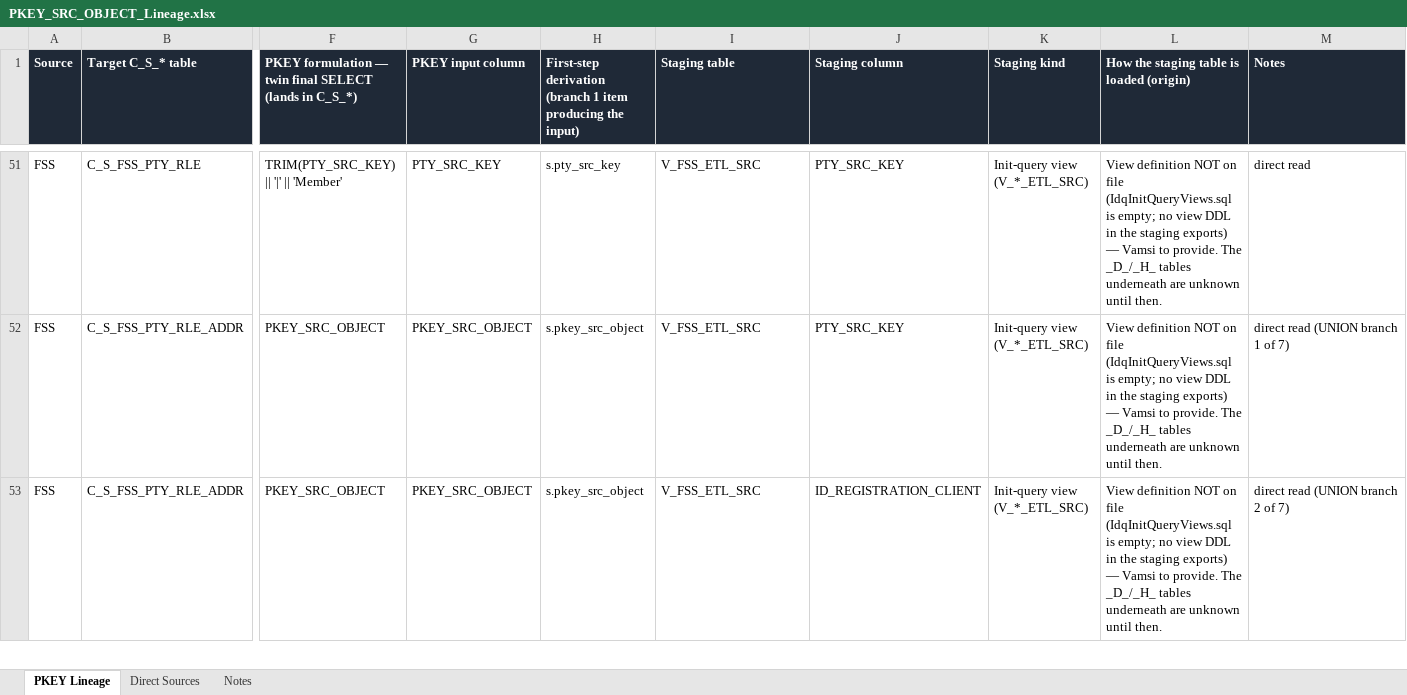
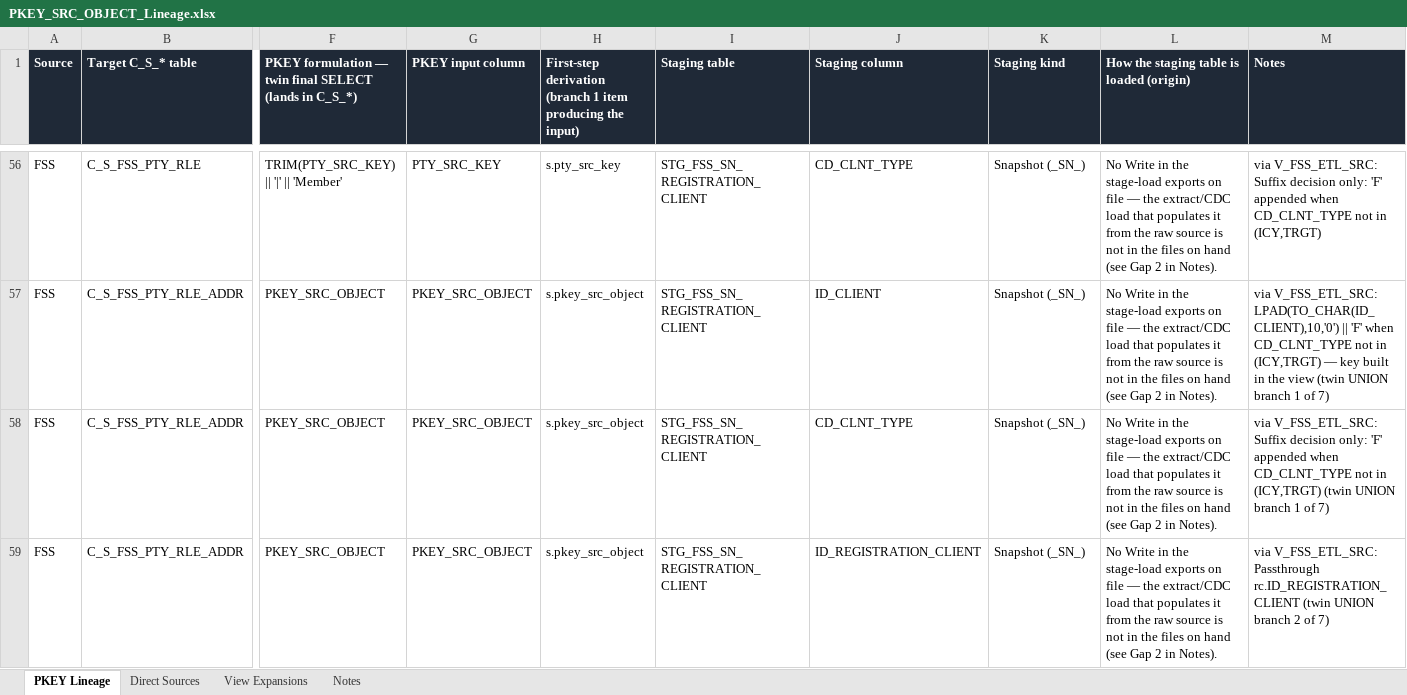
Before and after one commit to visakha/idq-cli, an Excel workbook: barebones-v2/PKEY_SRC_OBJECT_Lineage.xlsx, sheet PKEY Lineage, drawn as a sheet; only a part is shown, gaps mark what is left out; values as stored, in another font and other column widths than the file's, no borders; addresses are those after the commit; rows hold the shown columns only; the diff covers the shown part only; the diff names each change by its address in the sheet, - before the commit and + after, or states it on an @@ line.

Commit message:
Re-trace PKEY lineage through the six V_*_ETL_SRC views: 57 view-backed rows expanded to underlying _D_/_SN_ tables (114 rows) + View Expansions sheet

```diff
--- a/barebones-v2/PKEY_SRC_OBJECT_Lineage.xlsx (sheet PKEY Lineage)
+++ b/barebones-v2/PKEY_SRC_OBJECT_Lineage.xlsx (sheet PKEY Lineage)
+sheet tab: View Expansions
-I56 (Staging table): V_FSS_ETL_SRC
+I56 (Staging table): STG_FSS_SN_REGISTRATION_CLIENT
-J56 (Staging column): PTY_SRC_KEY
+J56 (Staging column): CD_CLNT_TYPE
-K56 (Staging kind): Init-query view (V_*_ETL_SRC)
+K56 (Staging kind): Snapshot (_SN_)
-L56: View definition NOT on file (IdqInitQueryViews.sql is empty; no view DDL in the staging exports) — Vamsi to provide. The _D_/_H_ tables underneath are unknown until then.
+L56: No Write in the stage-load exports on file — the extract/CDC load that populates it from the raw source is not in the files on hand (see Gap 2 in Notes).
-M56 (Notes): direct read
+M56 (Notes): via V_FSS_ETL_SRC: Suffix decision only: 'F' appended when CD_CLNT_TYPE not in (ICY,TRGT)
+row 57: FSS | C_S_FSS_PTY_RLE_ADDR | PKEY_SRC_OBJECT | PKEY_SRC_OBJECT | s.pkey_src_object | STG_FSS_SN_REGISTRATION_CLIENT | ID_CLIENT | Snapshot (_SN_) | No Write in the stage-load exports on file — the extract/CDC load that populates it from the raw source is not in the files on hand (see Gap 2 in Notes). | via V_FSS_ETL_SRC: LPAD(TO_CHAR(ID_CLIENT),10,'0') || 'F' when CD_CLNT_TYPE not in (ICY,TRGT) — key built in the view (twin UNION branch 1 of 7)
-I58:I59 (Staging table): V_FSS_ETL_SRC
+I58:I59 (Staging table): STG_FSS_SN_REGISTRATION_CLIENT
-J58 (Staging column): PTY_SRC_KEY
+J58 (Staging column): CD_CLNT_TYPE
-K58:K59 (Staging kind): Init-query view (V_*_ETL_SRC)
+K58:K59 (Staging kind): Snapshot (_SN_)
-L58:L59: View definition NOT on file (IdqInitQueryViews.sql is empty; no view DDL in the staging exports) — Vamsi to provide. The _D_/_H_ tables underneath are unknown until then.
+L58:L59: No Write in the stage-load exports on file — the extract/CDC load that populates it from the raw source is not in the files on hand (see Gap 2 in Notes).
-M58 (Notes): direct read (UNION branch 1…
+M58 (Notes): via V_FSS_ETL_SRC: Suffix decision only: 'F' appended when CD_CLNT_TYPE not in (ICY,TRGT) (twin UNION branch 1…
-M59 (Notes): direct read (UNION branch 2…
+M59 (Notes): via V_FSS_ETL_SRC: Passthrough rc.ID_REGISTRATION_CLIENT (twin UNION branch 2…
```
Also changed, not shown: 8 added rows and 243 edited cells elsewhere in this sheet, sheet Notes.
